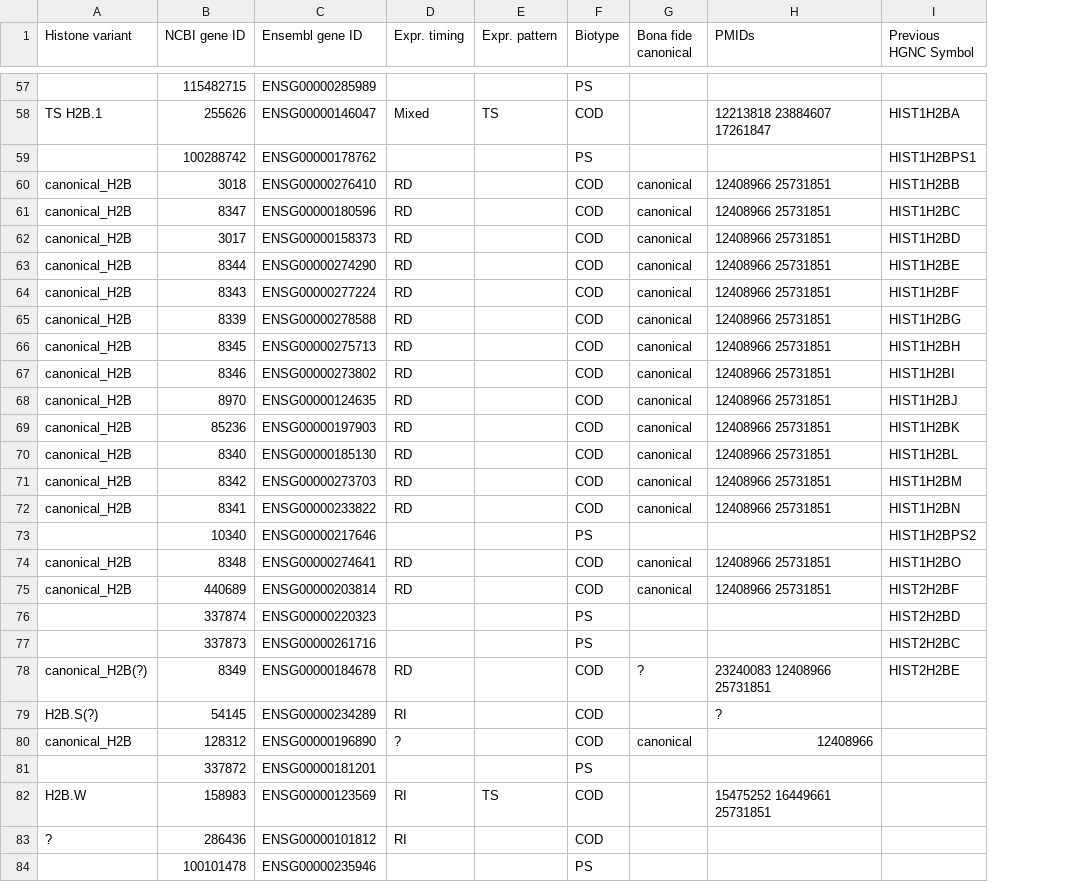
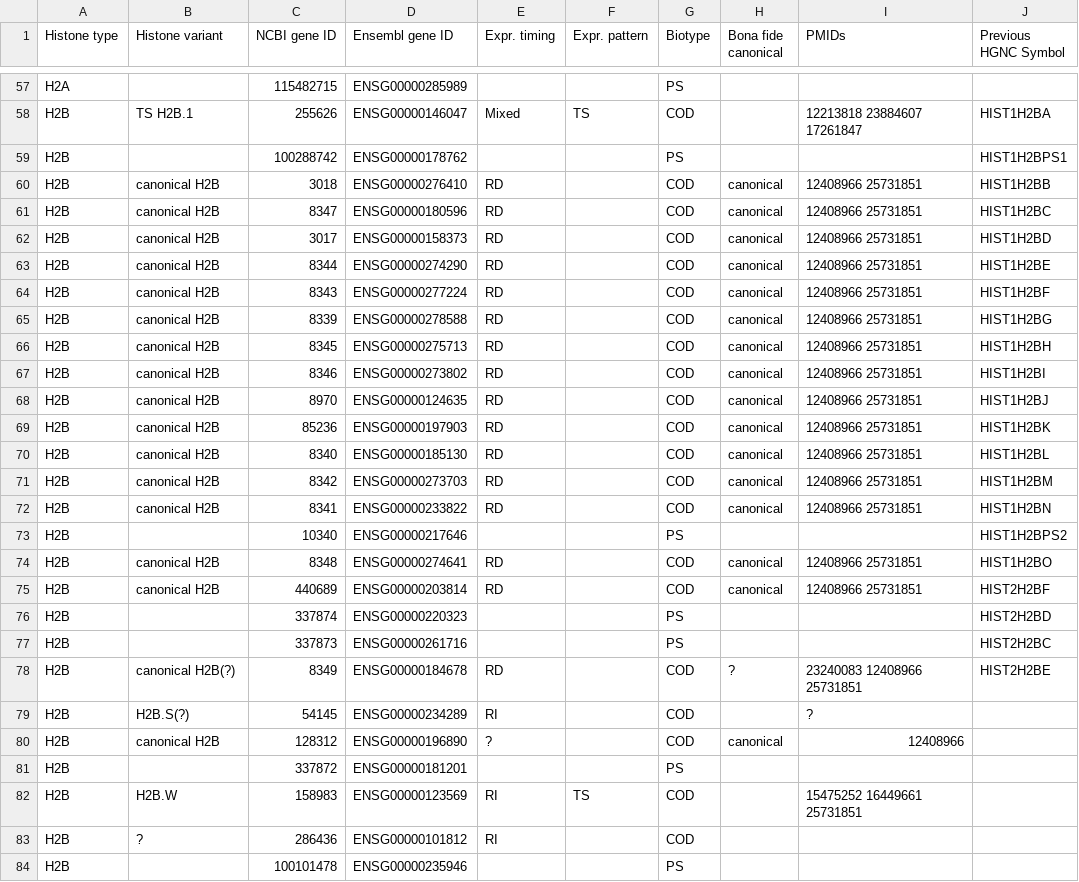
Before and after one commit to v-kulikov1/histonedb_Vladimir, a CSV file: static/human_hist/info/human_hist_genes.csv, drawn as a sheet; only a part is shown, gaps mark what is left out; addresses are those after the commit; the diff covers the shown part only; the diff names each change by its address in the sheet, - before the commit and + after, or states it on an @@ line.

```diff
--- a/static/human_hist/info/human_hist_genes.csv
+++ b/static/human_hist/info/human_hist_genes.csv
+column A (Histone type), rows 57-84: H2A | H2B | H2B | H2B | H2B | H2B | H2B | H2B | H2B | H2B | H2B | H2B | H2B | H2B | H2B | H2B | H2B | H2B | H2B | H2B | H2B | H2B | H2B | H2B | H2B | H2B | H2B | H2B
-B60:B72 (Histone variant): canonical_H2B
+B60:B72 (Histone variant): canonical H2B
-B74:B75 (Histone variant): canonical_H2B
+B74:B75 (Histone variant): canonical H2B
-B78 (Histone variant): canonical_H2B(?)
+B78 (Histone variant): canonical H2B(?)
-B80 (Histone variant): canonical_H2B
+B80 (Histone variant): canonical H2B
```
Also changed, not shown: 45 edited cells elsewhere in this file, 14 other files.
